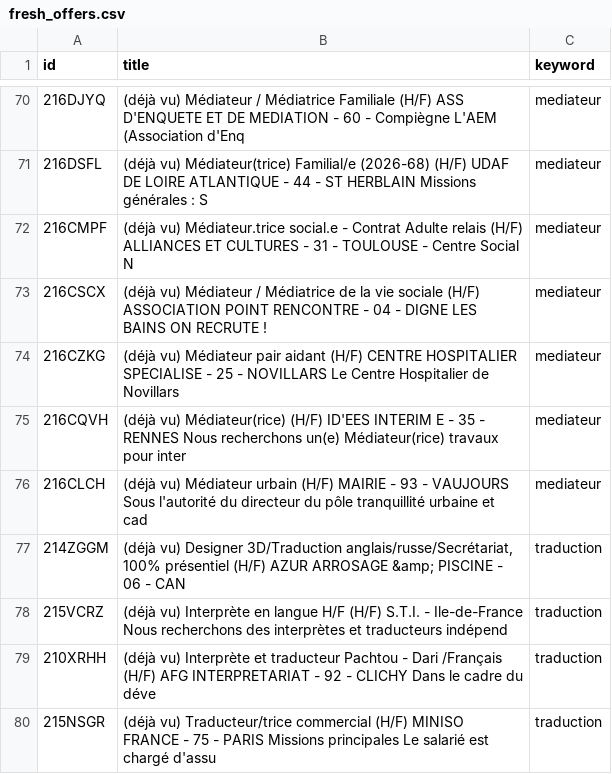
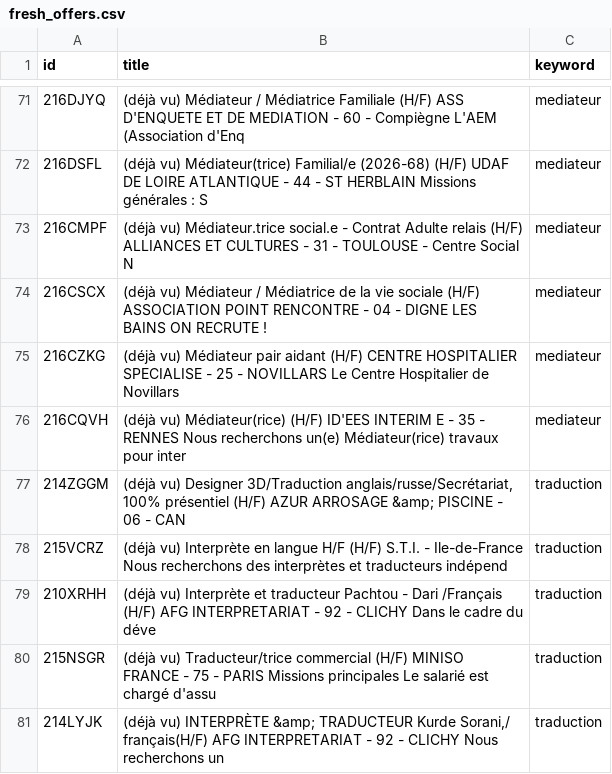
Before and after one commit to sourovdeb/my_professional_documents, a CSV file: data/fresh_offers.csv, drawn as a sheet; only a part is shown, gaps mark what is left out; the shorter side is filled out with more unchanged rows; removed rows and columns are numbered as before the commit, all else as after; the diff covers the shown part only; the diff names each change by its address in the sheet, - before the commit and + after, or states it on an @@ line.

```diff
--- a/data/fresh_offers.csv
+++ b/data/fresh_offers.csv
-row 76: 216CLCH | (déjà vu) Médiateur urbain (H/F) MAIRIE - 93 - VAUJOURS Sous l'autorité du directeur du pôle tranquillité urbaine et cad | mediateur
```
Also changed, not shown: 4 added rows, 3 removed rows and 1 moved row elsewhere in this file, 2 other files.
